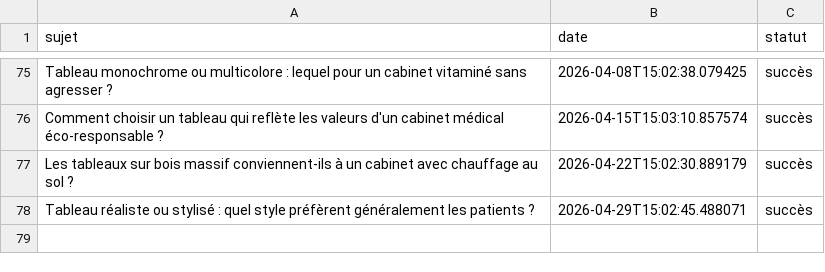
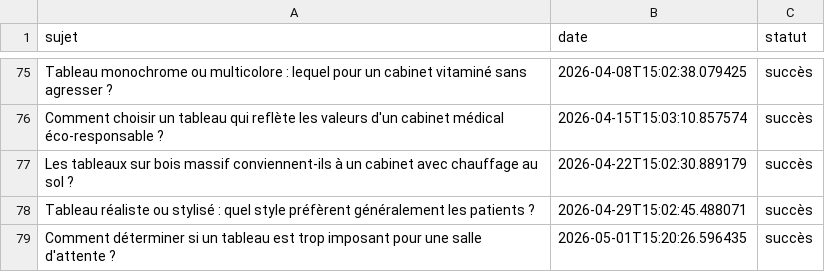
Before and after one commit to Metalosmose21/Cabinet-m-dical-3, a CSV file: sujets_traites.csv, drawn as a sheet; only a part is shown, gaps mark what is left out; the diff names each change by its address in the sheet, - before the commit and + after, or states it on an @@ line.

```diff
--- a/sujets_traites.csv
+++ b/sujets_traites.csv
+row 79: Comment déterminer si un tableau est trop imposant pour une salle d'attente ? | 2026-05-01T15:20:26.596435 | succès
```
Also changed, not shown: sujets.csv.
